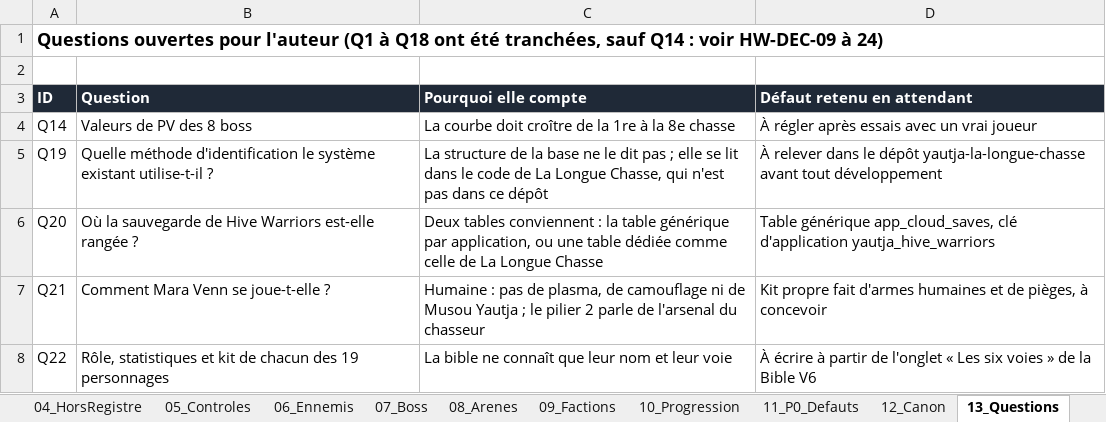
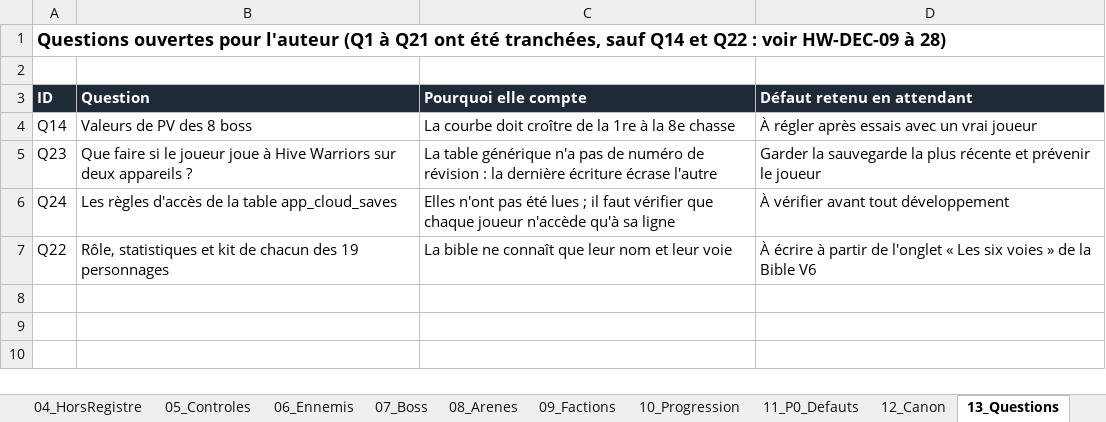
Before and after one commit to darknigthmare/Yautja-hive-warriors, an Excel workbook: design/Yautja_HiveWarriors_V58_Bible.xlsx, sheet 13_Questions, drawn as a sheet; values as stored, in another font and other column widths than the file's, no borders; removed rows and columns are numbered as before the commit, all else as after; the diff names each change by its address in the sheet, - before the commit and + after, or states it on an @@ line.

```diff
--- a/design/Yautja_HiveWarriors_V58_Bible.xlsx (sheet 13_Questions)
+++ b/design/Yautja_HiveWarriors_V58_Bible.xlsx (sheet 13_Questions)
-A1 (ID): …(Q1 à Q18 ont été tranchées, sauf Q14 : voir HW-DEC-09 à 24)
+A1 (ID): …(Q1 à Q21 ont été tranchées, sauf Q14 et Q22 : voir HW-DEC-09 à 28)
-row 5: Q19 | Quelle méthode d'identification le système existant utilise-t-il ? | La structure de la base ne le dit pas ; elle se lit dans le code de La Longue Chasse, qui n'est pas dans ce dépôt | À relever dans le dépôt yautja-la-longue-chasse avant tout développement
-row 6: Q20 | Où la sauvegarde de Hive Warriors est-elle rangée ? | Deux tables conviennent : la table générique par application, ou une table dédiée comme celle de La Longue Chasse | Table générique app_cloud_saves, clé d'application yautja_hive_warriors
-row 7: Q21 | Comment Mara Venn se joue-t-elle ? | Humaine : pas de plasma, de camouflage ni de Musou Yautja ; le pilier 2 parle de l'arsenal du chasseur | Kit propre fait d'armes humaines et de pièges, à concevoir
+row 5: Q23 | Que faire si le joueur joue à Hive Warriors sur deux appareils ? | La table générique n'a pas de numéro de révision : la dernière écriture écrase l'autre | Garder la sauvegarde la plus récente et prévenir le joueur
+row 6: Q24 | Les règles d'accès de la table app_cloud_saves | Elles n'ont pas été lues ; il faut vérifier que chaque joueur n'accède qu'à sa ligne | À vérifier avant tout développement
```
Also changed, not shown: sheet 01_Decisions, sheet 17_Comptes, 4 other files.
